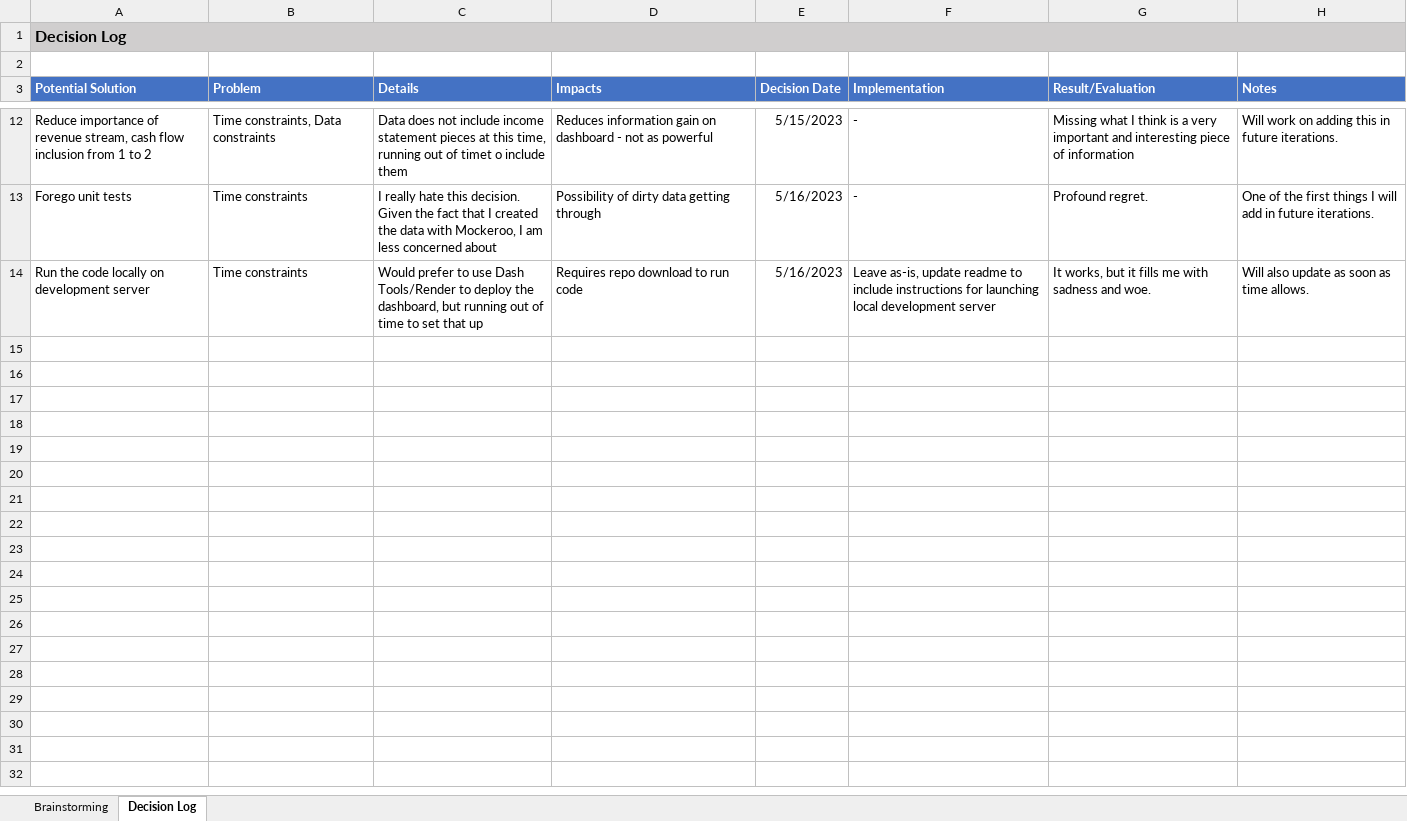
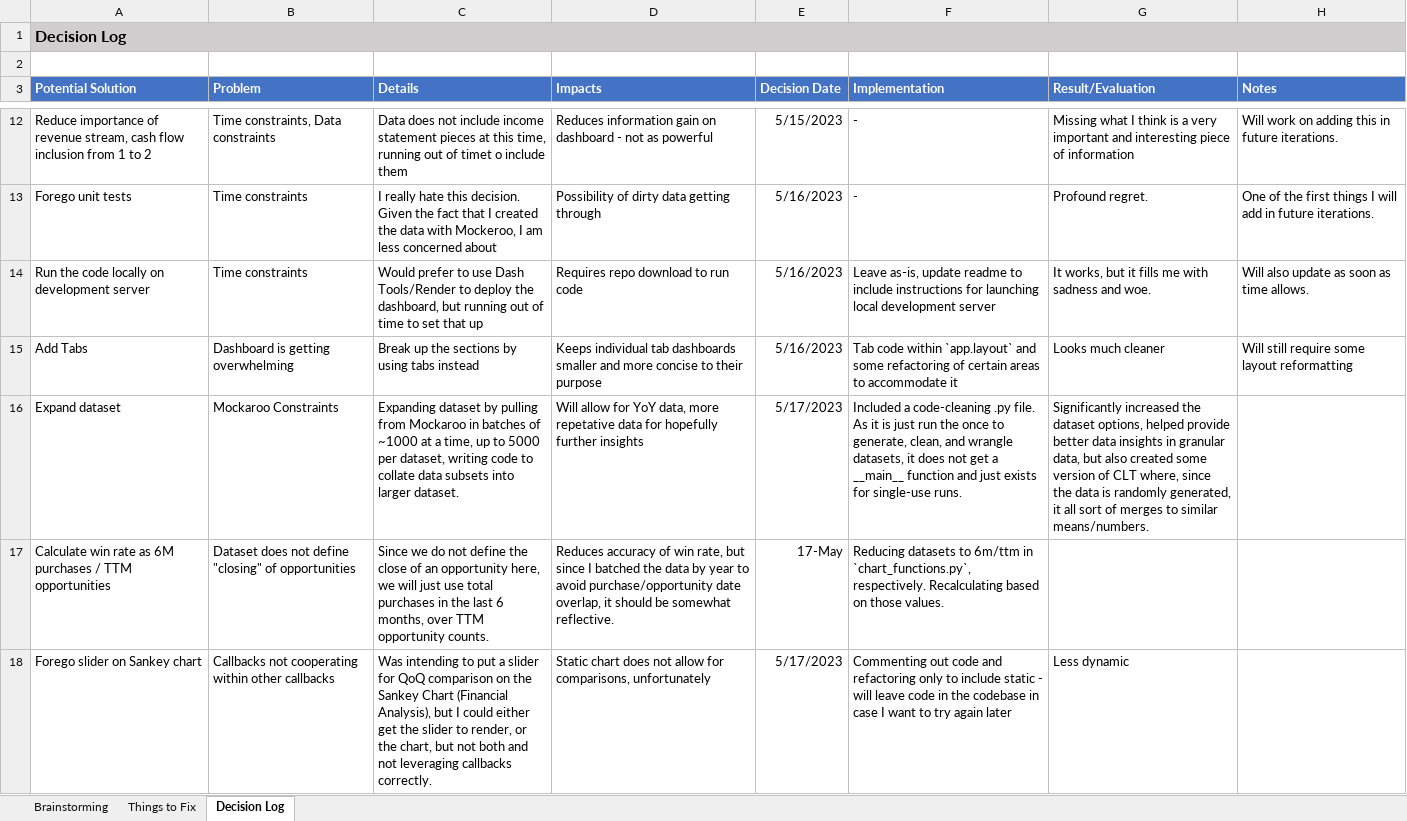
Before and after one commit to arbergmann/revOps_dashboard, an Excel workbook: decision_log.xlsx, sheet Decision Log, drawn as a sheet; only a part is shown, gaps mark what is left out; values as stored, in another font and other column widths than the file's, no borders; the diff covers the shown part only; the diff names each change by its address in the sheet, - before the commit and + after, or states it on an @@ line.

```diff
--- a/decision_log.xlsx (sheet Decision Log)
+++ b/decision_log.xlsx (sheet Decision Log)
+sheet tab: Things to Fix
+row 15: Add Tabs | Dashboard is getting overwhelming | Break up the sections by using tabs instead | Keeps individual tab dashboards smaller and more concise to their purpose | 5/16/2023 | Tab code within `app.layout` and some refactoring of certain areas to accommodate it | Looks much cleaner | Will still require some layout reformatting
+row 16: Expand dataset | Mockaroo Constraints | Expanding dataset by pulling from Mockaroo in batches of ~1000 at a time, up to 5000 per dataset, writing code to collate data subsets into larger dataset. | Will allow for YoY data, more repetative data for hopefully further insights | 5/17/2023 | Included a code-cleaning .py file. As it is just run the once to generate, clean, and wrangle datasets, it does not get a __main__ function and just exists for single-use runs. | Significantly increased the dataset options, helped provide better data insights in granular data, but also created some version of CLT where, since the data is randomly generated, it all sort of merges to similar means/numbers.
+row 17: Calculate win rate as 6M purchases / TTM opportunities | Dataset does not define "closing" of opportunities | Since we do not define the close of an opportunity here, we will just use total purchases in the last 6 months, over TTM opportunity counts. | Reduces accuracy of win rate, but since I batched the data by year to avoid purchase/opportunity date overlap, it should be somewhat reflective. | 17-May | Reducing datasets to 6m/ttm in `chart_functions.py`, respectively. Recalculating based on those values.
+row 18: Forego slider on Sankey chart | Callbacks not cooperating within other callbacks | Was intending to put a slider for QoQ comparison on the Sankey Chart (Financial Analysis), but I could either get the slider to render, or the chart, but not both and not leveraging callbacks correctly. | Static chart does not allow for comparisons, unfortunately | 5/17/2023 | Commenting out code and refactoring only to include static - will leave code in the codebase in case I want to try again later | Less dynamic
```
Also changed, not shown: 3 added rows elsewhere in this sheet, sheet Brainstorming, 26 other files.
